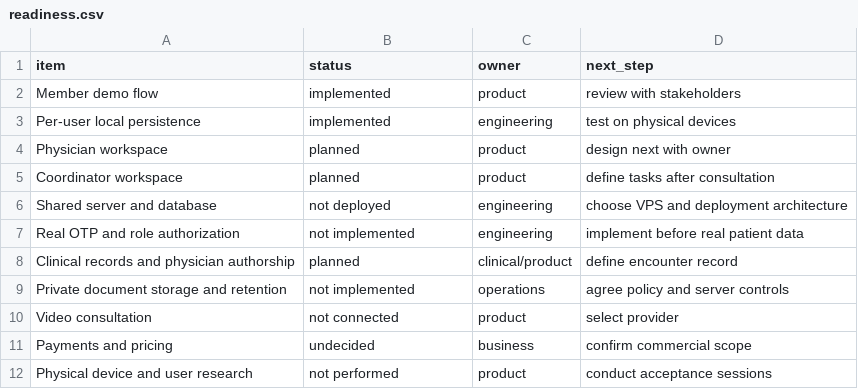
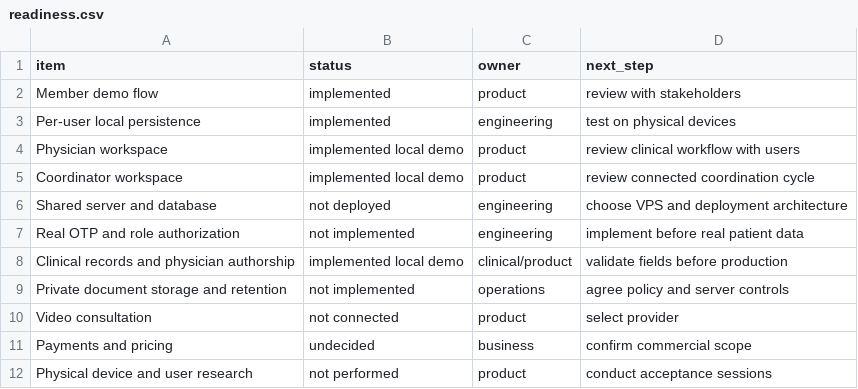
Before and after one commit to ourgemeniprostudent-png/salamatban, a CSV file: site/journey/readiness.csv, drawn as a sheet.

Commit message:
feat: connect physician and coordinator workspaces to v4 patient journey

```diff
--- a/site/journey/readiness.csv
+++ b/site/journey/readiness.csv
@@ -3,7 +3,7 @@ Member demo flow,implemented,product,review with stakeholders
 Per-user local persistence,implemented,engineering,test on physical devices
-Physician workspace,planned,product,design next with owner
-Coordinator workspace,planned,product,define tasks after consultation
+Physician workspace,implemented local demo,product,review clinical workflow with users
+Coordinator workspace,implemented local demo,product,review connected coordination cycle
 Shared server and database,not deployed,engineering,choose VPS and deployment architecture
 Real OTP and role authorization,not implemented,engineering,implement before real patient data
-Clinical records and physician authorship,planned,clinical/product,define encounter record
+Clinical records and physician authorship,implemented local demo,clinical/product,validate fields before production
 Private document storage and retention,not implemented,operations,agree policy and server controls
```
Also changed, not shown: 33 other files.
